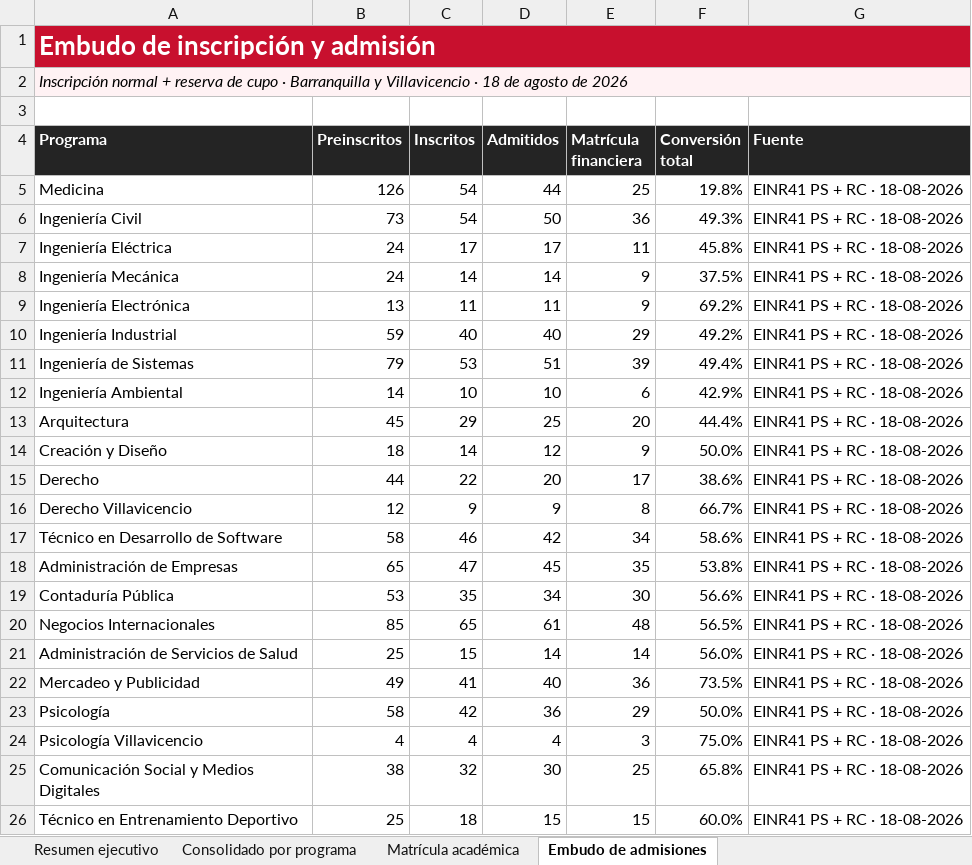
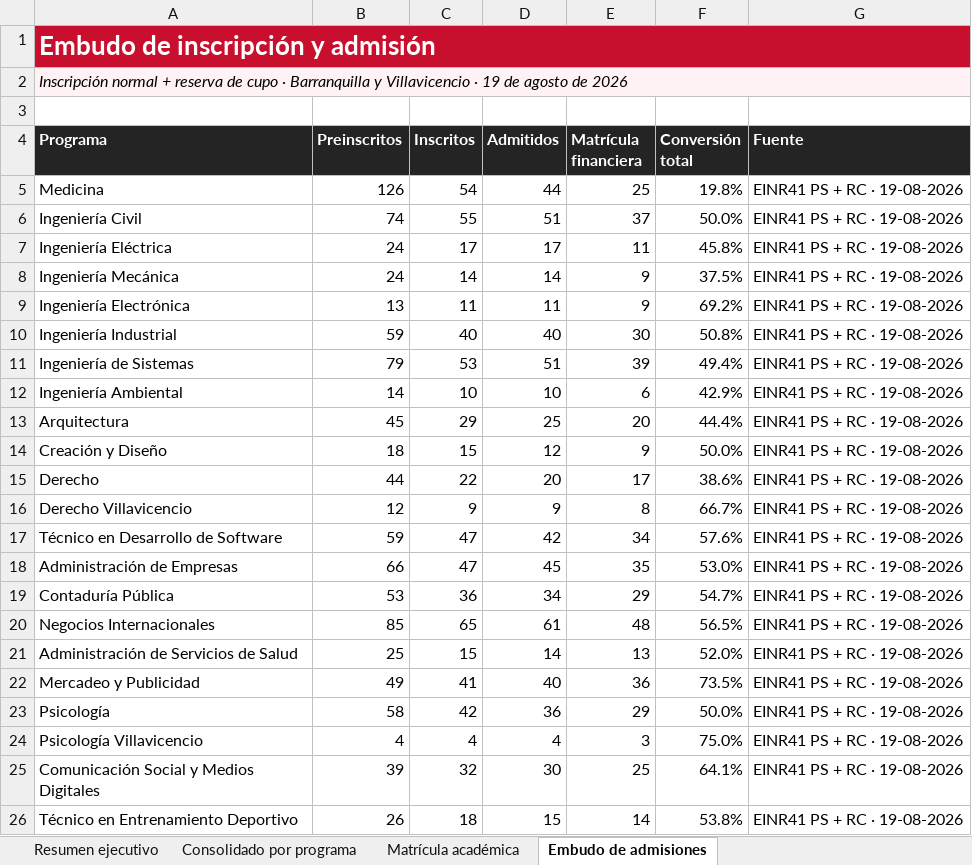
Before and after one commit to wiljajibe/dashboardcuc, an Excel workbook: Dashboard_Matriculas_CUC_2026-2.xlsx, sheet Embudo de admisiones, drawn as a sheet; values as stored, in another font and other column widths than the file's, no borders; the diff names each change by its address in the sheet, - before the commit and + after, or states it on an @@ line.

Commit message:
Actualiza matriculas al corte del 19 de agosto

```diff
--- a/Dashboard_Matriculas_CUC_2026-2.xlsx (sheet Embudo de admisiones)
+++ b/Dashboard_Matriculas_CUC_2026-2.xlsx (sheet Embudo de admisiones)
-A2 (Programa): …Villavicencio · 18 de agosto…
+A2 (Programa): …Villavicencio · 19 de agosto…
-G5:G26 (Fuente): EINR41 PS + RC · 18-08-2026
+G5:G26 (Fuente): EINR41 PS + RC · 19-08-2026
-B6 (Preinscritos): 73
+B6 (Preinscritos): 74
-C6 (Inscritos): 54
+C6 (Inscritos): 55
-D6 (Admitidos): 50
+D6 (Admitidos): 51
-E6 (Matrícula financiera): 36
+E6 (Matrícula financiera): 37
-F6 (Conversión total): 49.3%
+F6 (Conversión total): 50.0%
-E10 (Matrícula financiera): 29
+E10 (Matrícula financiera): 30
-F10 (Conversión total): 49.2%
+F10 (Conversión total): 50.8%
-C14 (Inscritos): 14
+C14 (Inscritos): 15
-B17 (Preinscritos): 58
+B17 (Preinscritos): 59
-C17 (Inscritos): 46
+C17 (Inscritos): 47
-F17 (Conversión total): 58.6%
+F17 (Conversión total): 57.6%
-B18 (Preinscritos): 65
+B18 (Preinscritos): 66
-F18 (Conversión total): 53.8%
+F18 (Conversión total): 53.0%
-C19 (Inscritos): 35
+C19 (Inscritos): 36
-E19 (Matrícula financiera): 30
+E19 (Matrícula financiera): 29
-F19 (Conversión total): 56.6%
+F19 (Conversión total): 54.7%
-E21 (Matrícula financiera): 14
+E21 (Matrícula financiera): 13
-F21 (Conversión total): 56.0%
+F21 (Conversión total): 52.0%
-B25 (Preinscritos): 38
+B25 (Preinscritos): 39
-F25 (Conversión total): 65.8%
+F25 (Conversión total): 64.1%
-B26 (Preinscritos): 25
+B26 (Preinscritos): 26
-E26 (Matrícula financiera): 15
+E26 (Matrícula financiera): 14
-F26 (Conversión total): 60.0%
+F26 (Conversión total): 53.8%
```
Also changed, not shown: sheet Consolidado por programa, sheet Resumen ejecutivo, sheet Matrícula académica.
